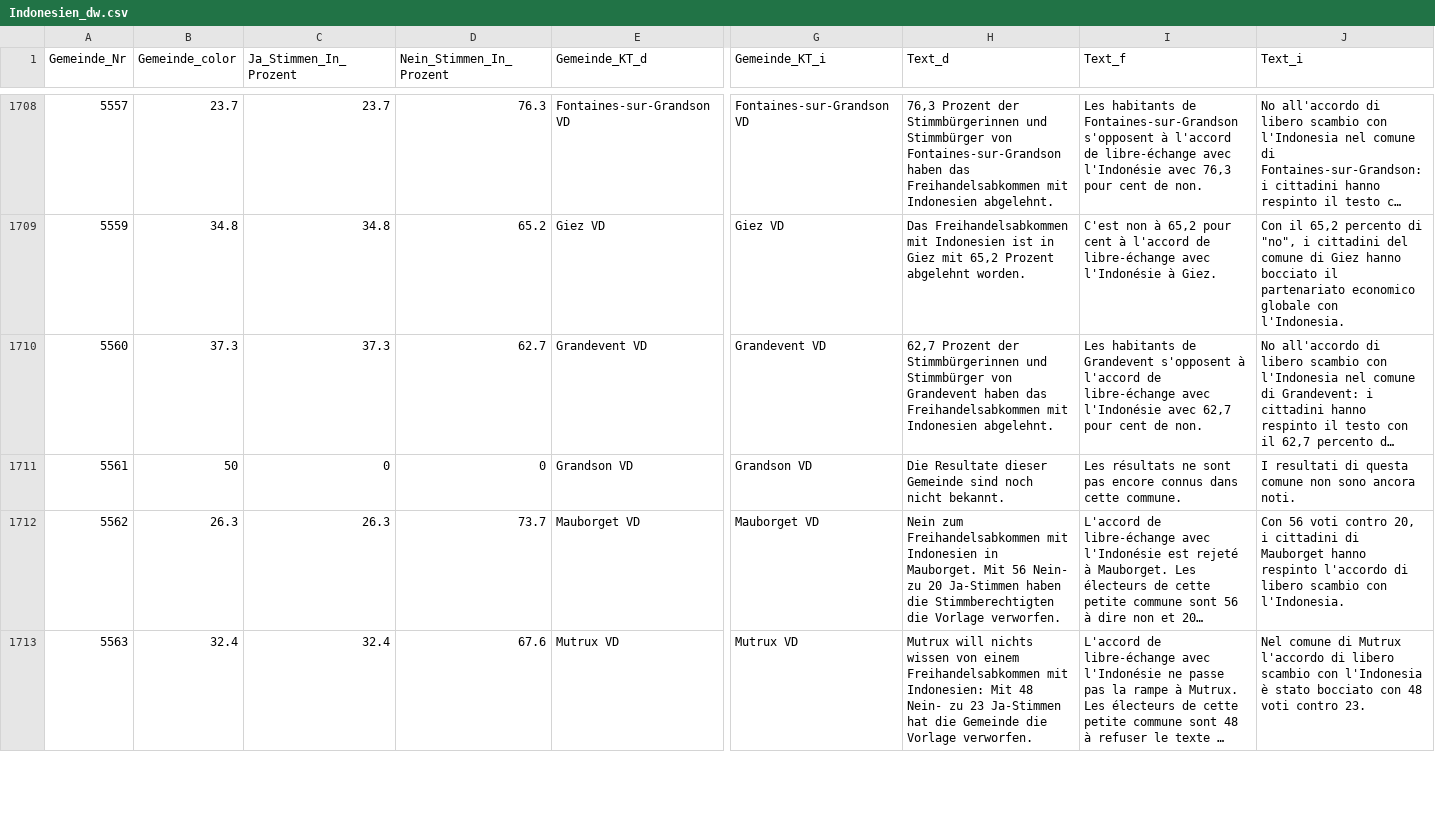
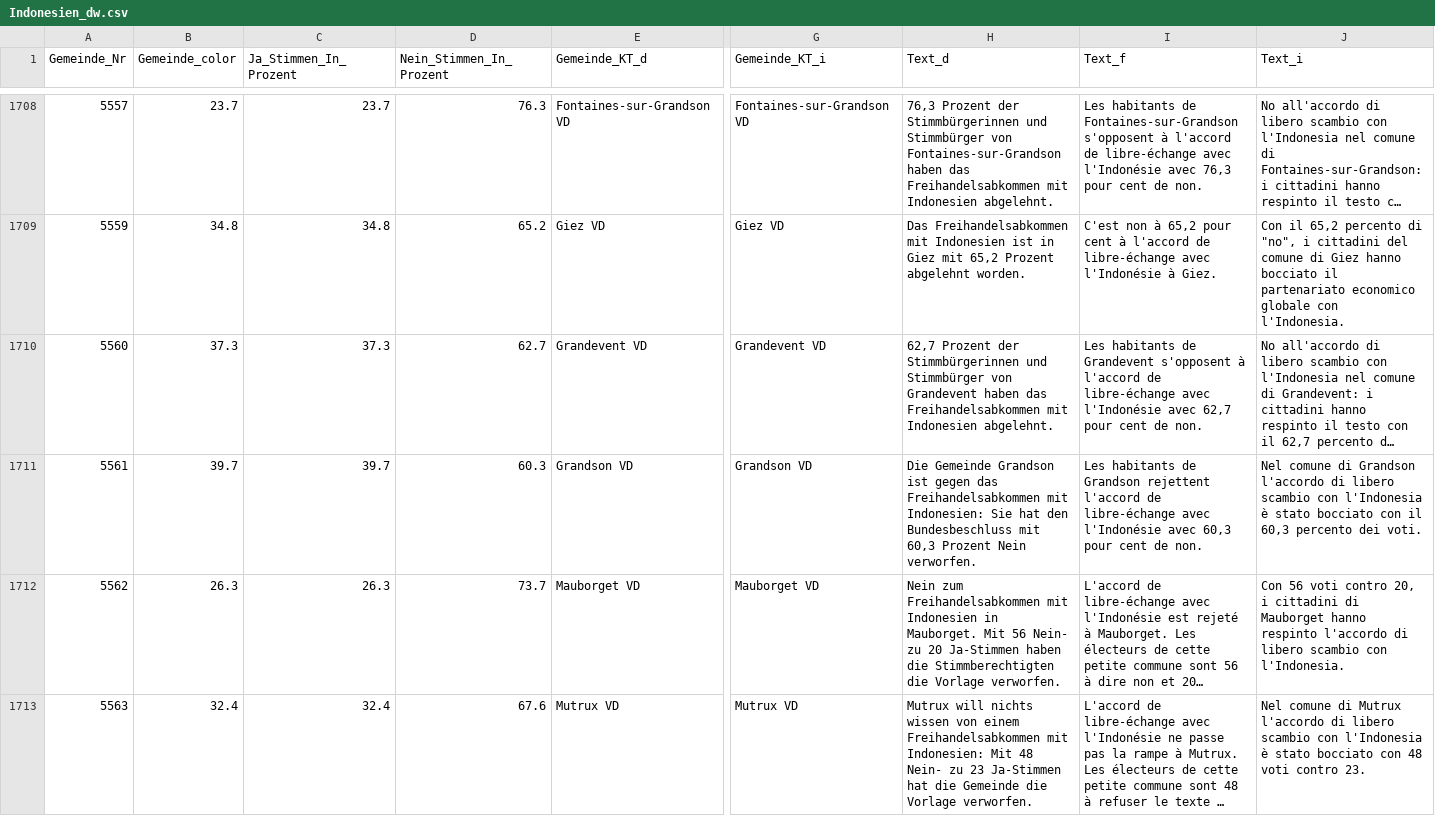
Before and after one commit to awp-finanznachrichten/lena_maerz2021, a CSV file: Output/Indonesien_dw.csv, drawn as a sheet; only a part is shown, gaps mark what is left out; long unchanged cells end in …; the diff covers the shown part only; the diff names each change by its address in the sheet, - before the commit and + after, or states it on an @@ line.

```diff
--- a/Output/Indonesien_dw.csv
+++ b/Output/Indonesien_dw.csv
-B1711 (Gemeinde_color): 50
+B1711 (Gemeinde_color): 39.7
-C1711 (Ja_Stimmen_In_Prozent): 0
+C1711 (Ja_Stimmen_In_Prozent): 39.7
-D1711 (Nein_Stimmen_In_Prozent): 0
+D1711 (Nein_Stimmen_In_Prozent): 60.3
-H1711 (Text_d): Die Resultate dieser Gemeinde sind noch nicht bekannt.
+H1711 (Text_d): Die Gemeinde Grandson ist gegen das Freihandelsabkommen mit Indonesien: Sie hat den Bundesbeschluss mit 60,3 Prozent Nein verworfen.
-I1711 (Text_f): Les résultats ne sont pas encore connus dans cette commune.
+I1711 (Text_f): Les habitants de Grandson rejettent l'accord de libre-échange avec l'Indonésie avec 60,3 pour cent de non.
-J1711 (Text_i): I resultati di questa comune non sono ancora noti.
+J1711 (Text_i): Nel comune di Grandson l'accordo di libero scambio con l'Indonesia è stato bocciato con il 60,3 percento dei voti.
```
Also changed, not shown: 6 edited cells elsewhere in this file, Output/E-ID-Gesetz_dw_kantone.csv, Output/Indonesien_dw_kantone.csv, 4 other files.
